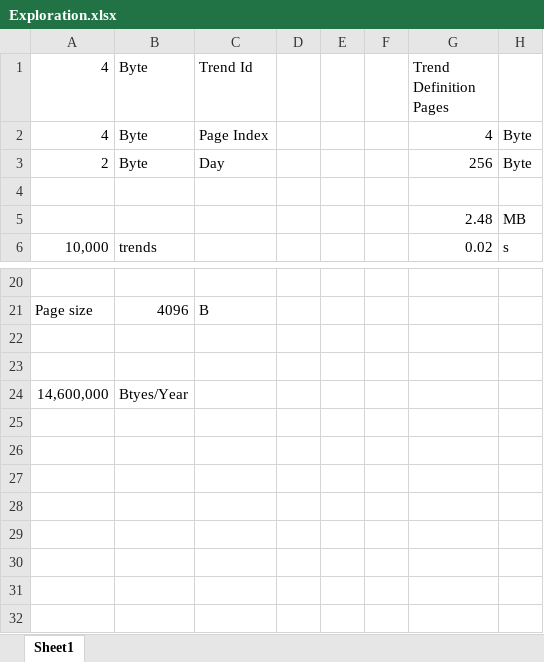
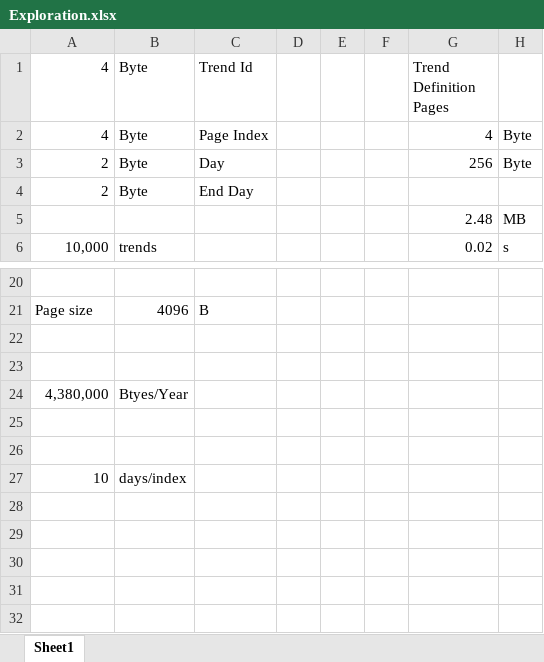
Before and after one commit to mitchpaulus/stsd, an Excel workbook: Exploration.xlsx, sheet Sheet1, drawn as a sheet; only a part is shown, gaps mark what is left out; values as stored, in another font and other column widths than the file's, no borders; the diff names each change by its address in the sheet, - before the commit and + after, or states it on an @@ line.

Commit message:
Exploration updated

```diff
--- a/Exploration.xlsx (sheet Sheet1)
+++ b/Exploration.xlsx (sheet Sheet1)
-A4 (4): (empty)
+A4 (4): 2
-B4 (Byte): (empty)
+B4 (Byte): Byte
-C4 (Trend Id): (empty)
+C4 (Trend Id): End Day
-A24 (4): 14,600,000
+A24 (4): 4,380,000
-A27 (4): (empty)
+A27 (4): 10
-B27 (Byte): (empty)
+B27 (Byte): days/index
```
